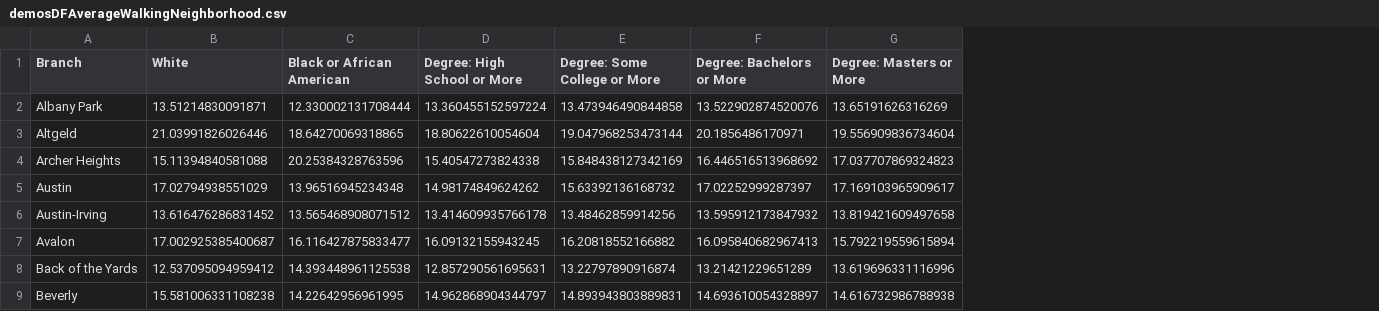
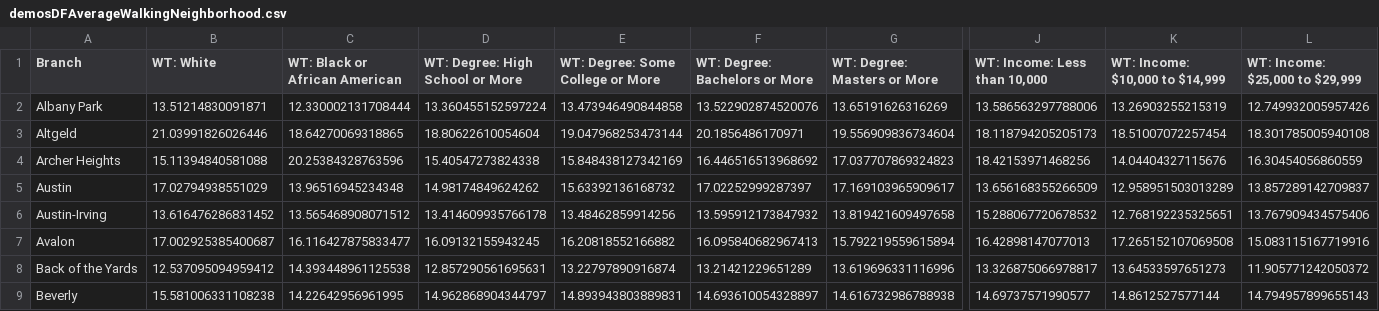
Before and after one commit to Rajvishah12/cpl_project, a CSV file: can-summer-2023/notebooks/CSV Compile for Library Info and Nbhs/demosDFAverageWalkingNeighborhood.csv, drawn as a sheet; only a part is shown, gaps mark what is left out; the diff covers the shown part only; the diff names each change by its address in the sheet, - before the commit and + after, or states it on an @@ line.

Commit message:
matricies that include WT demos

```diff
--- a/can-summer-2023/notebooks/CSV Compile for Library Info and Nbhs/demosDFAverageWalkingNeighborhood.csv
+++ b/can-summer-2023/notebooks/CSV Compile for Library Info and Nbhs/demosDFAverageWalkingNeighborhood.csv
+column J (WT: Income: Less than 10,000), rows 2-9: 13.586563297788006 | 18.118794205205173 | 18.42153971468256 | 13.656168355266509 | 15.288067720678532 | 16.42898147077013 | 13.326875066978817 | 14.69737571990577
+column K (WT: Income: $10,000 to $14,999), rows 2-9: 13.26903255215319 | 18.51007072257454 | 14.04404327115676 | 12.958951503013289 | 12.768192235325651 | 17.265152107069508 | 13.64533597651273 | 14.8612527577144
+column L (WT: Income: $25,000 to $29,999), rows 2-9: 12.749932005957426 | 18.301785005940108 | 16.30454056860559 | 13.857289142709837 | 13.767909434575406 | 15.083115167719916 | 11.905771242050372 | 14.794957899655143
-B1: White
+B1: WT: White
-C1: Black or African American
+C1: WT: Black or African American
-D1: Degree: High School or More
+D1: WT: Degree: High School or More
-E1: Degree: Some College or More
+E1: WT: Degree: Some College or More
-F1: Degree: Bachelors or More
+F1: WT: Degree: Bachelors or More
-G1: Degree: Masters or More
+G1: WT: Degree: Masters or More
```
Also changed, not shown: 10 edited cells elsewhere in this file.
